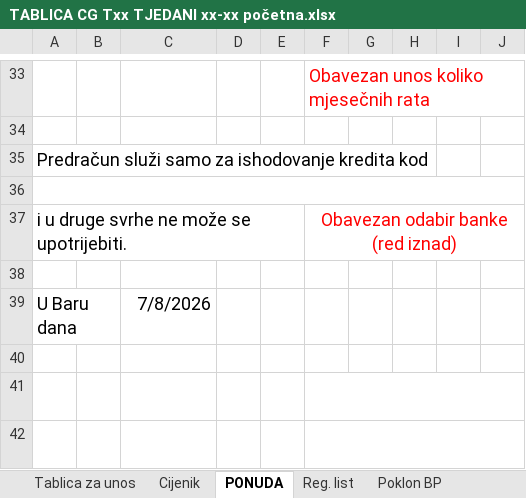
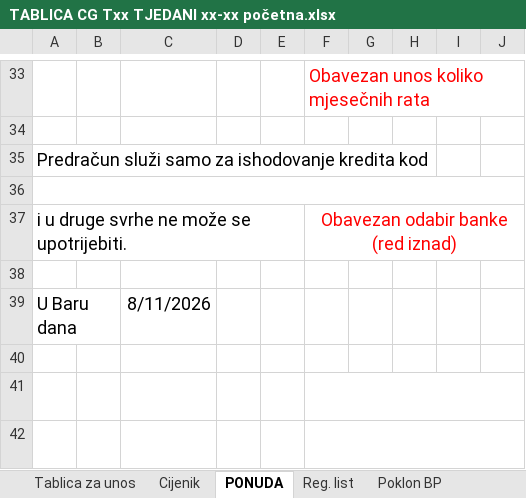
Before and after one commit to BetonOS4633/KalkulacijeGradjevina, an Excel workbook: Ostalo/TABLICA CG Txx TJEDANI xx-xx početna.xlsx, sheet PONUDA, drawn as a sheet; only a part is shown, gaps mark what is left out; values as stored, in another font and other column widths than the file's, no borders; the diff names each change by its address in the sheet, - before the commit and + after, or states it on an @@ line.

```diff
--- a/Ostalo/TABLICA CG Txx TJEDANI xx-xx početna.xlsx (sheet PONUDA)
+++ b/Ostalo/TABLICA CG Txx TJEDANI xx-xx početna.xlsx (sheet PONUDA)
-C39: 7/8/2026
+C39: 8/11/2026
```
Also changed, not shown: sheet Tablica za unos, Ostalo/TABLICA KASA T13 TJEDAN xx-xx pocetna.xlsx, Ostalo/TABLICA KASA T21 TJEDAN xx-xx pocetna.xlsx, 2 other files.
